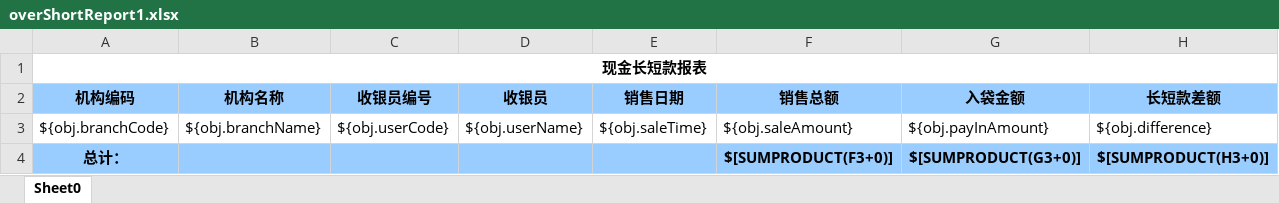
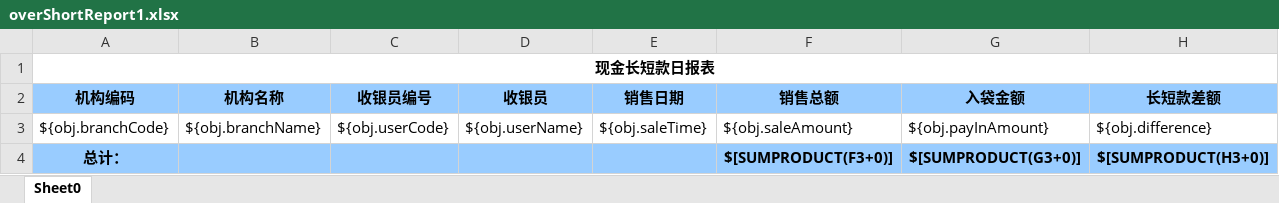
Before and after one commit to zly1988203/easyUI-web, an Excel workbook: src/main/resources/template/excel/export/overShortReport1.xlsx, sheet Sheet0, drawn as a sheet; values as stored, in another font and other column widths than the file's, no borders; the diff names each change by its address in the sheet, - before the commit and + after, or states it on an @@ line.

```diff
--- a/src/main/resources/template/excel/export/overShortReport1.xlsx (sheet Sheet0)
+++ b/src/main/resources/template/excel/export/overShortReport1.xlsx (sheet Sheet0)
-A1 (机构编码): 现金长短款报表
+A1 (机构编码): 现金长短款日报表
```
Also changed, not shown: src/main/resources/template/excel/export/overShortReport2.xlsx, src/main/resources/template/excel/export/overShortReport3.xlsx, 3 other files.
